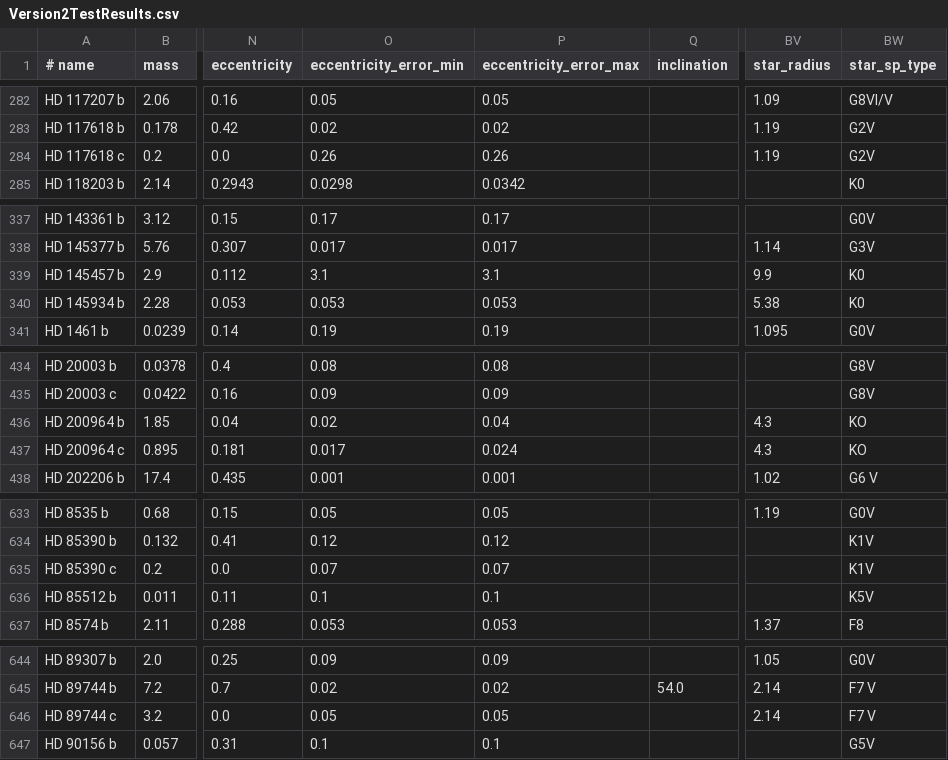
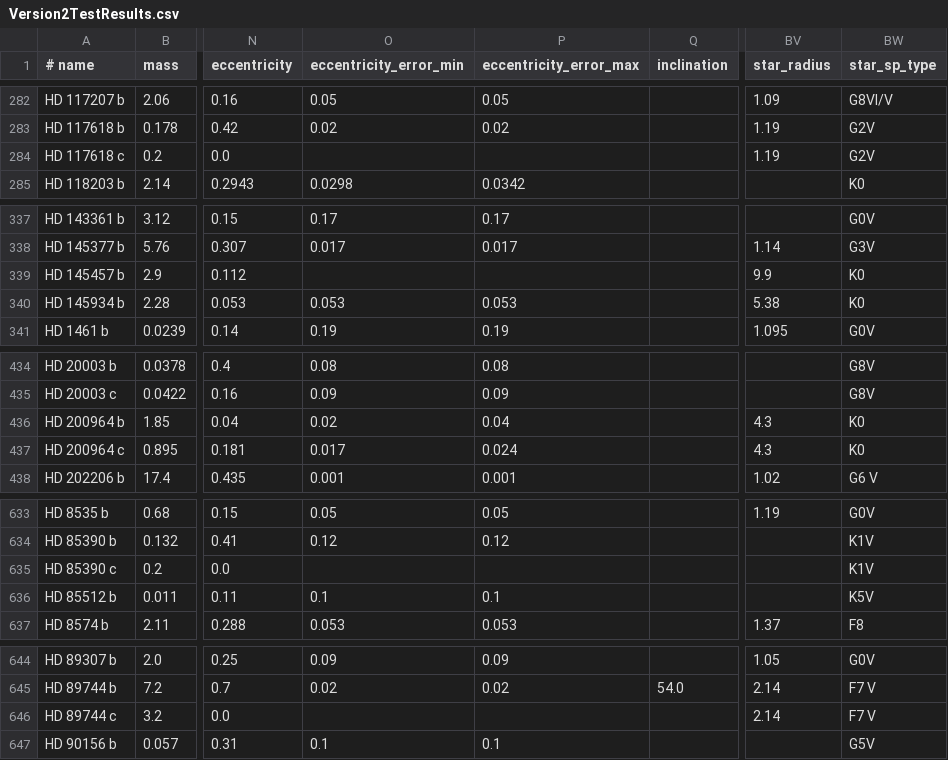
Before and after one commit to RichardWBradshaw/ExoplanetLibrary, a CSV file: ProgramData/Exoplanet Library/_UnitTestData/Version2TestResults.csv, drawn as a sheet; only a part is shown, gaps mark what is left out; the diff covers the shown part only; the diff names each change by its address in the sheet, - before the commit and + after, or states it on an @@ line.

```diff
--- a/ProgramData/Exoplanet Library/_UnitTestData/Version2TestResults.csv
+++ b/ProgramData/Exoplanet Library/_UnitTestData/Version2TestResults.csv
-O284 (eccentricity_error_min): 0.26
+O284 (eccentricity_error_min): (empty)
-P284 (eccentricity_error_max): 0.26
+P284 (eccentricity_error_max): (empty)
-O339 (eccentricity_error_min): 3.1
+O339 (eccentricity_error_min): (empty)
-P339 (eccentricity_error_max): 3.1
+P339 (eccentricity_error_max): (empty)
-BW436:BW437 (star_sp_type): KO
+BW436:BW437 (star_sp_type): K0
-O635 (eccentricity_error_min): 0.07
+O635 (eccentricity_error_min): (empty)
-P635 (eccentricity_error_max): 0.07
+P635 (eccentricity_error_max): (empty)
-O646 (eccentricity_error_min): 0.05
+O646 (eccentricity_error_min): (empty)
-P646 (eccentricity_error_max): 0.05
+P646 (eccentricity_error_max): (empty)
```
Also changed, not shown: 34 edited cells elsewhere in this file, ProgramData/Exoplanet Library/_UnitTestData/Version1TestResults.csv, 16 other files.
